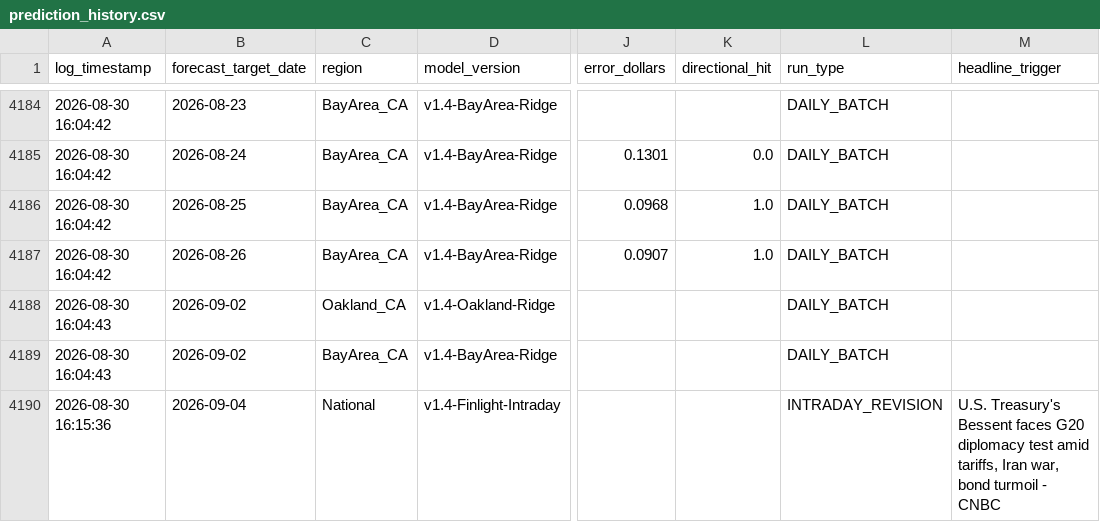
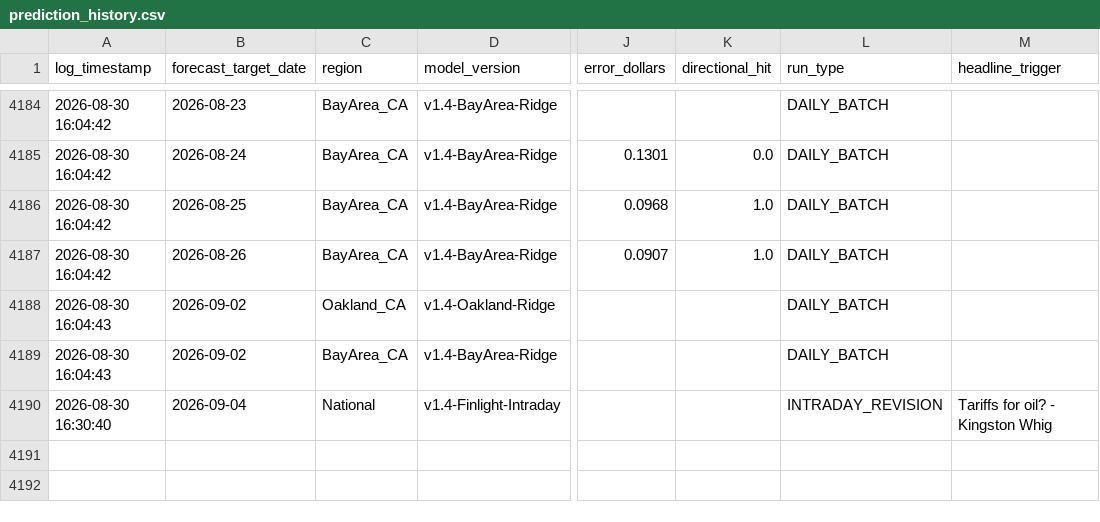
Before and after one commit to KoshiirRa/midgley, a CSV file: data/prediction_history.csv, drawn as a sheet; only a part is shown, gaps mark what is left out; the diff names each change by its address in the sheet, - before the commit and + after, or states it on an @@ line.

```diff
--- a/data/prediction_history.csv
+++ b/data/prediction_history.csv
-A4190 (log_timestamp): 2026-08-30 16:15:36
+A4190 (log_timestamp): 2026-08-30 16:30:40
-M4190 (headline_trigger): U.S. Treasury's Bessent faces G20 diplomacy test amid tariffs, Iran war, bond turmoil - CNBC
+M4190 (headline_trigger): Tariffs for oil? - Kingston Whig
```
Also changed, not shown: 6 other files.
